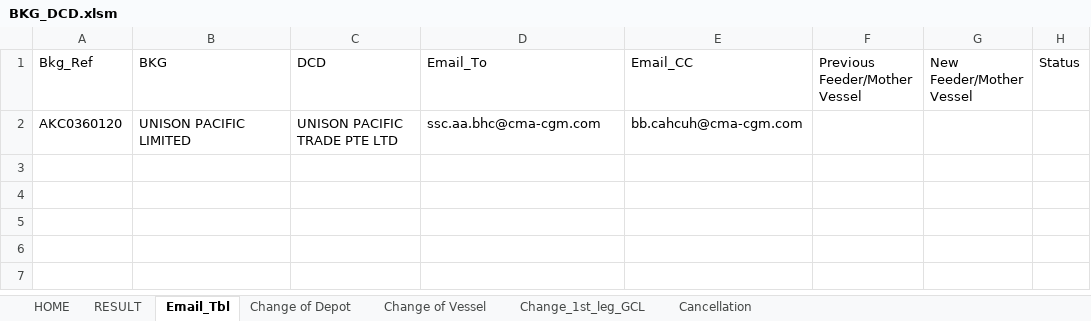
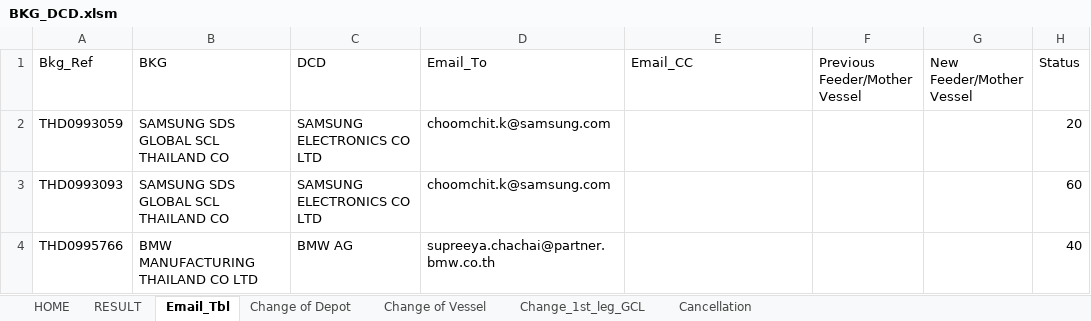
Before and after one commit to akhilesh11686/Projects, an Excel workbook: BKG/BKG_DCD.xlsm, sheet Email_Tbl, drawn as a sheet; values as stored, in another font and other column widths than the file's, no borders; removed rows and columns are numbered as before the commit, all else as after; the diff names each change by its address in the sheet, - before the commit and + after, or states it on an @@ line.

```diff
--- a/BKG/BKG_DCD.xlsm (sheet Email_Tbl)
+++ b/BKG/BKG_DCD.xlsm (sheet Email_Tbl)
-row 2: AKC0360120 | UNISON PACIFIC LIMITED | UNISON PACIFIC TRADE PTE LTD | ssc.aa.bhc@cma-cgm.com | bb.cahcuh@cma-cgm.com
+row 2: THD0993059 | SAMSUNG SDS GLOBAL SCL THAILAND CO | SAMSUNG ELECTRONICS CO LTD | choomchit.k@samsung.com |  |  |  | 20
+row 3: THD0993093 | SAMSUNG SDS GLOBAL SCL THAILAND CO | SAMSUNG ELECTRONICS CO LTD | choomchit.k@samsung.com |  |  |  | 60
+row 4: THD0995766 | BMW MANUFACTURING THAILAND CO LTD | BMW AG | supreeya.chachai@partner.bmw.co.th |  |  |  | 40
```
Also changed, not shown: sheet RESULT, sheet HOME, sheet Change of Vessel, sheet Change of Depot, charts or pictures.
